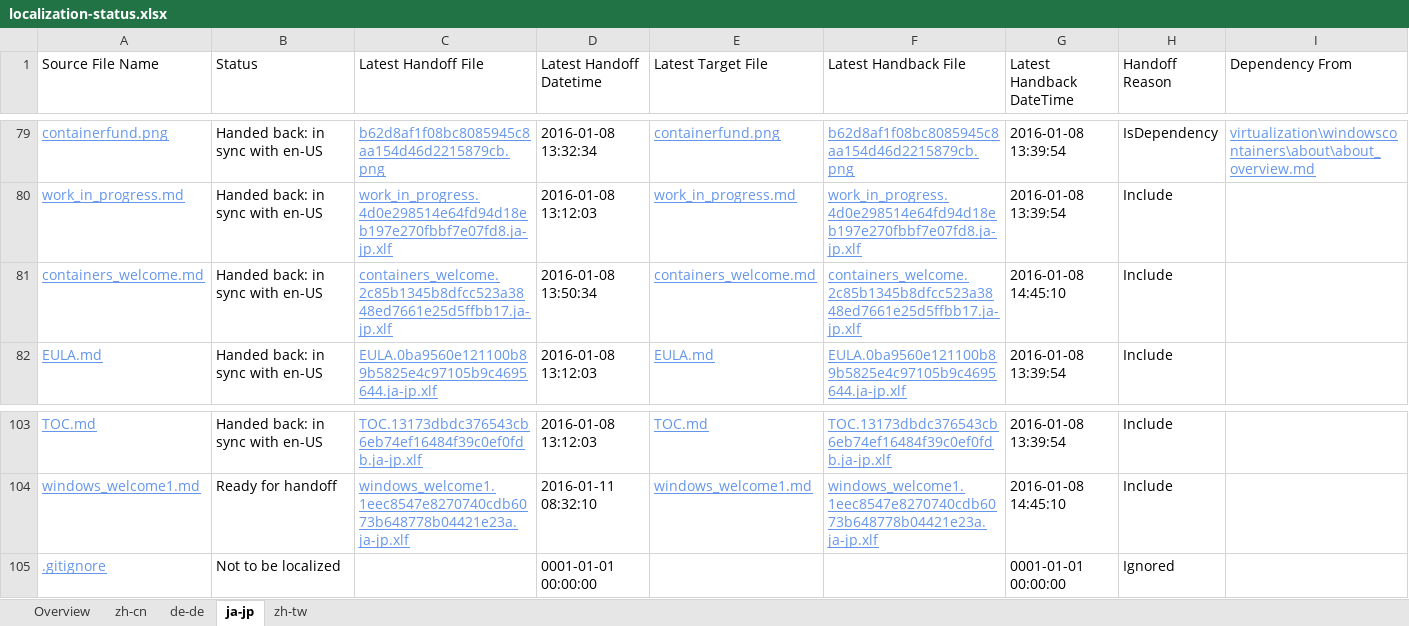
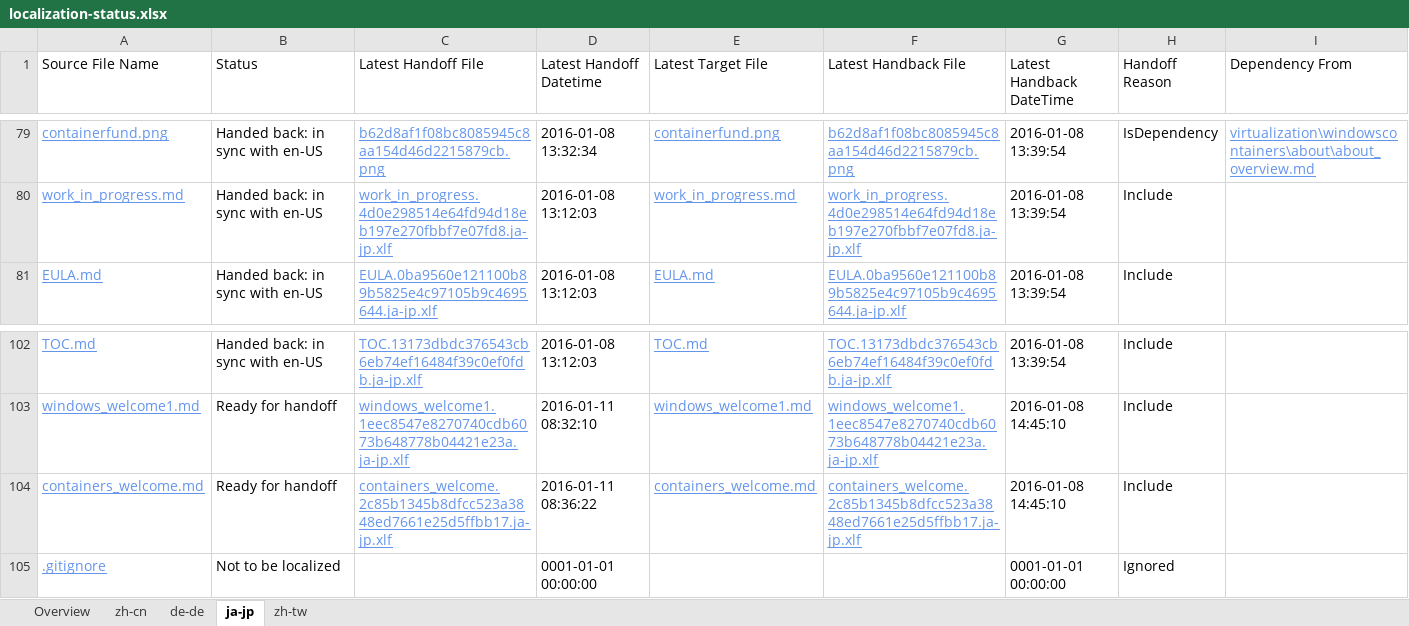
Before and after one commit to OpenLocalizationOrg/olhandback, an Excel workbook: ol-handback/OpenLocalizationOrg/hyperV/master/localization-status.xlsx, sheet ja-jp, drawn as a sheet; only a part is shown, gaps mark what is left out; values as stored, in another font and other column widths than the file's, no borders; table styles not drawn; removed rows and columns are numbered as before the commit, all else as after; the diff names each change by its address in the sheet, - before the commit and + after, or states it on an @@ line.

Commit message:
Generate Report for handoff

```diff
--- a/ol-handback/OpenLocalizationOrg/hyperV/master/localization-status.xlsx (sheet ja-jp)
+++ b/ol-handback/OpenLocalizationOrg/hyperV/master/localization-status.xlsx (sheet ja-jp)
-row 81: containers_welcome.md | Handed back: in sync with en-US | containers_welcome.2c85b1345b8dfcc523a3848ed7661e25d5ffbb17.ja-jp.xlf | 2016-01-08 13:50:34 | containers_welcome.md | containers_welcome.2c85b1345b8dfcc523a3848ed7661e25d5ffbb17.ja-jp.xlf | 2016-01-08 14:45:10 | Include
+row 104: containers_welcome.md | Ready for handoff | containers_welcome.2c85b1345b8dfcc523a3848ed7661e25d5ffbb17.ja-jp.xlf | 2016-01-11 08:36:22 | containers_welcome.md | containers_welcome.2c85b1345b8dfcc523a3848ed7661e25d5ffbb17.ja-jp.xlf | 2016-01-08 14:45:10 | Include
```
Also changed, not shown: sheet zh-tw, sheet Overview, sheet de-de, sheet zh-cn.
